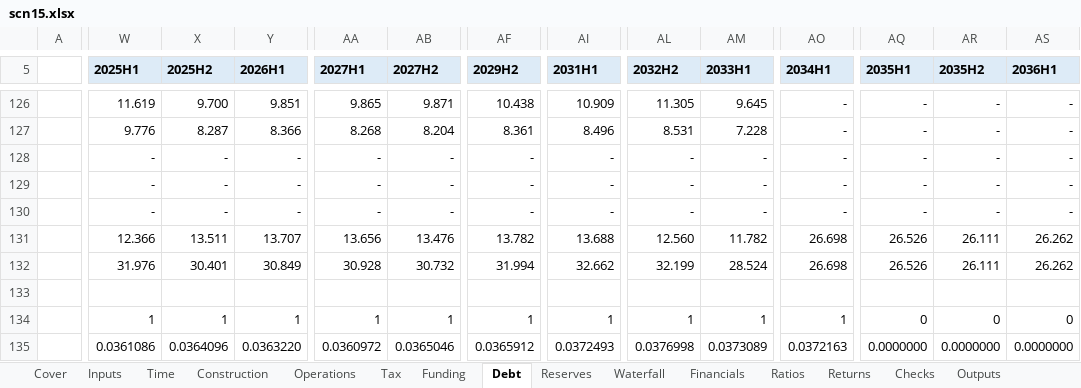
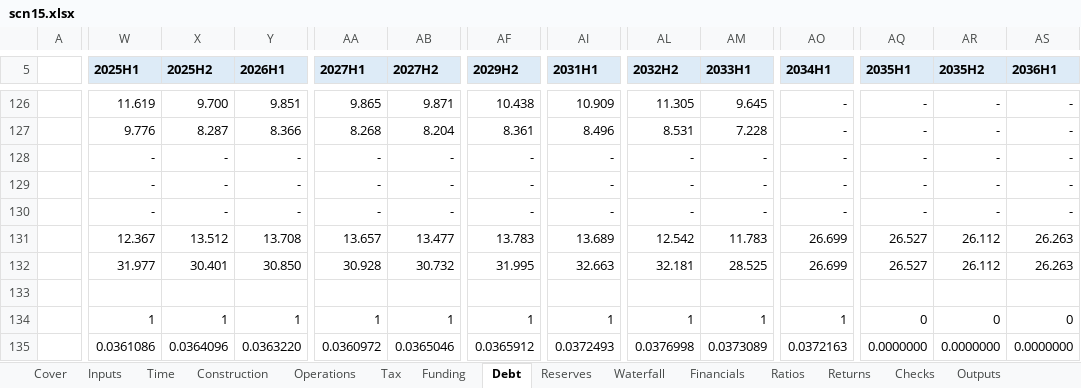
Before and after one commit to Luph/neurolab, an Excel workbook: book/model/recalc/out/scn15.xlsx, sheet Debt, drawn as a sheet; only a part is shown, gaps mark what is left out; values as stored, in another font and other column widths than the file's, no borders; the diff covers the shown part only; the diff names each change by its address in the sheet, - before the commit and + after, or states it on an @@ line.

```diff
--- a/book/model/recalc/out/scn15.xlsx (sheet Debt)
+++ b/book/model/recalc/out/scn15.xlsx (sheet Debt)
-W131 (2025H1): 12.366
+W131 (2025H1): 12.367
-X131 (2025H2): 13.511
+X131 (2025H2): 13.512
-Y131 (2026H1): 13.707
+Y131 (2026H1): 13.708
-AA131 (2027H1): 13.656
+AA131 (2027H1): 13.657
-AB131 (2027H2): 13.476
+AB131 (2027H2): 13.477
-AF131 (2029H2): 13.782
+AF131 (2029H2): 13.783
-AI131 (2031H1): 13.688
+AI131 (2031H1): 13.689
-AL131 (2032H2): 12.560
+AL131 (2032H2): 12.542
-AM131 (2033H1): 11.782
+AM131 (2033H1): 11.783
-AO131:AO132 (2034H1): 26.698
+AO131:AO132 (2034H1): 26.699
-AQ131:AQ132 (2035H1): 26.526
+AQ131:AQ132 (2035H1): 26.527
-AR131:AR132 (2035H2): 26.111
+AR131:AR132 (2035H2): 26.112
-AS131:AS132 (2036H1): 26.262
+AS131:AS132 (2036H1): 26.263
-W132 (2025H1): 31.976
+W132 (2025H1): 31.977
-Y132 (2026H1): 30.849
+Y132 (2026H1): 30.850
-AF132 (2029H2): 31.994
+AF132 (2029H2): 31.995
-AI132 (2031H1): 32.662
+AI132 (2031H1): 32.663
-AL132 (2032H2): 32.199
+AL132 (2032H2): 32.181
-AM132 (2033H1): 28.524
+AM132 (2033H1): 28.525
```
Also changed, not shown: 278 edited cells elsewhere in this sheet, sheet Ratios, sheet Waterfall, sheet Financials, sheet Operations, sheet Inputs, sheet Tax, 3 more sheets, formulas that keep their value, book/model/Case_P_Model.xlsx, book/model/Case_P_Model_AuditExercise.xlsx, 37 other files.
